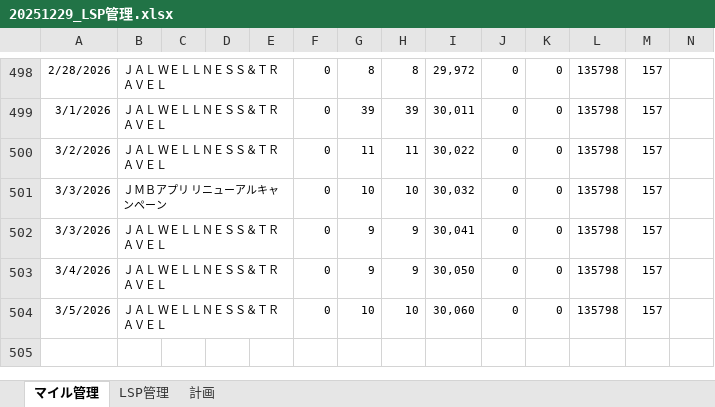
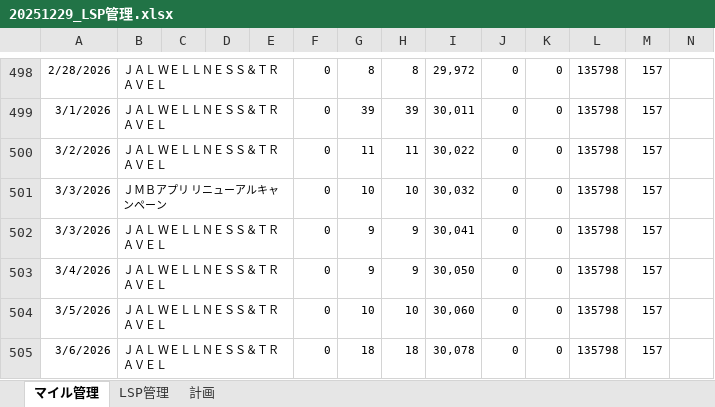
Before and after one commit to mineo1178/jal-status-viewer, an Excel workbook: data/20251229_LSP管理.xlsx, sheet マイル管理, drawn as a sheet; only a part is shown, gaps mark what is left out; values as stored, in another font and other column widths than the file's, no borders; charts and pictures not drawn; rows hold the shown columns only; the diff names each change by its address in the sheet, - before the commit and + after, or states it on an @@ line.

```diff
--- a/data/20251229_LSP管理.xlsx (sheet マイル管理)
+++ b/data/20251229_LSP管理.xlsx (sheet マイル管理)
+row 505: 3/6/2026 | ＪＡＬ ＷＥＬＬＮＥＳＳ＆ＴＲＡＶＥＬ |  |  |  | 0 | 18 | 18 | 30,078 | 0 | 0 | 135798 | 157
```
Also changed, not shown: sheet 計画, hidden cells.
